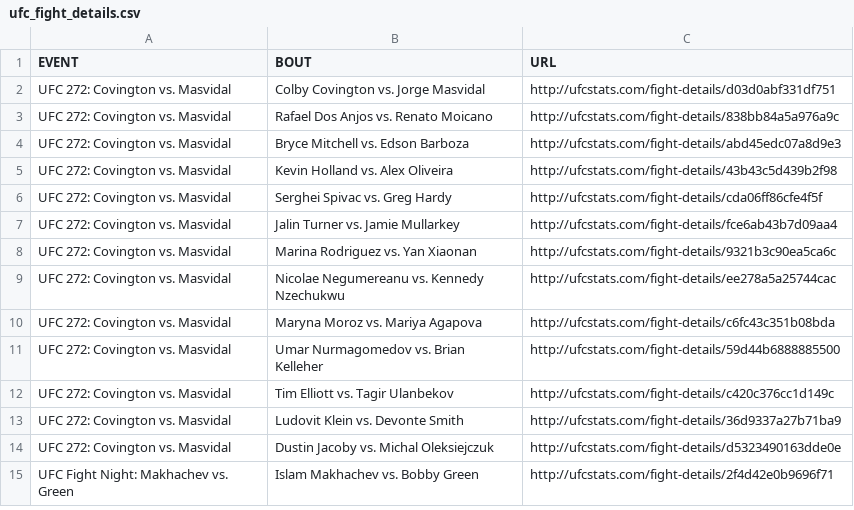
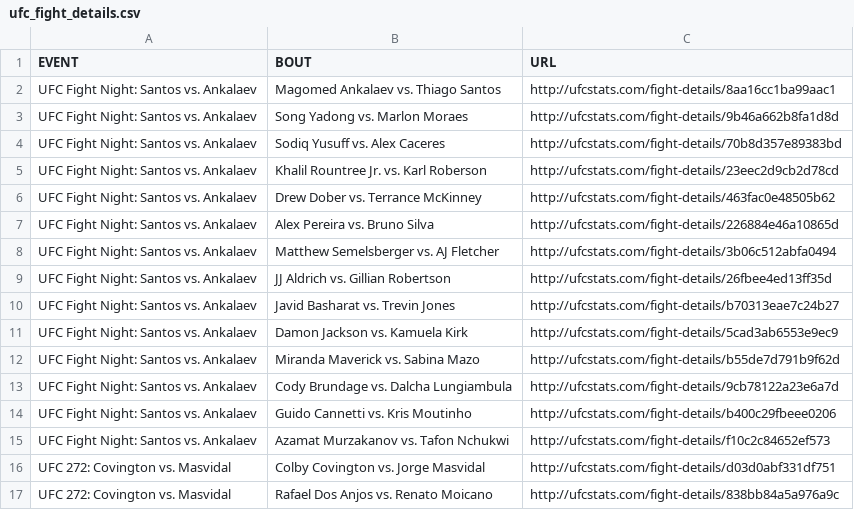
Before and after one commit to YashD5291/UFC-Stats-Scrap, a CSV file: ufc_fight_details.csv, drawn as a sheet; only a part is shown; the shorter side is filled out with more unchanged rows.

Commit message:
2022-03-13 data refresh

```diff
--- a/ufc_fight_details.csv
+++ b/ufc_fight_details.csv
@@ -1,2 +1,16 @@
 EVENT,BOUT,URL
+UFC Fight Night: Santos vs. Ankalaev,Magomed Ankalaev vs. Thiago Santos,http://ufcstats.com/fight-details/8aa16cc1ba99aac1
+UFC Fight Night: Santos vs. Ankalaev,Song Yadong vs. Marlon Moraes,http://ufcstats.com/fight-details/9b46a662b8fa1d8d
+UFC Fight Night: Santos vs. Ankalaev,Sodiq Yusuff vs. Alex Caceres,http://ufcstats.com/fight-details/70b8d357e89383bd
+UFC Fight Night: Santos vs. Ankalaev,Khalil Rountree Jr. vs. Karl Roberson,http://ufcstats.com/fight-details/23eec2d9cb2d78cd
+UFC Fight Night: Santos vs. Ankalaev,Drew Dober vs. Terrance McKinney,http://ufcstats.com/fight-details/463fac0e48505b62
+UFC Fight Night: Santos vs. Ankalaev,Alex Pereira vs. Bruno Silva,http://ufcstats.com/fight-details/226884e46a10865d
+UFC Fight Night: Santos vs. Ankalaev,Matthew Semelsberger vs. AJ Fletcher,http://ufcstats.com/fight-details/3b06c512abfa0494
+UFC Fight Night: Santos vs. Ankalaev,JJ Aldrich vs. Gillian Robertson,http://ufcstats.com/fight-details/26fbee4ed13ff35d
+UFC Fight Night: Santos vs. Ankalaev,Javid Basharat vs. Trevin Jones,http://ufcstats.com/fight-details/b70313eae7c24b27
+UFC Fight Night: Santos vs. Ankalaev,Damon Jackson vs. Kamuela Kirk,http://ufcstats.com/fight-details/5cad3ab6553e9ec9
+UFC Fight Night: Santos vs. Ankalaev,Miranda Maverick vs. Sabina Mazo,http://ufcstats.com/fight-details/b55de7d791b9f62d
+UFC Fight Night: Santos vs. Ankalaev,Cody Brundage vs. Dalcha Lungiambula,http://ufcstats.com/fight-details/9cb78122a23e6a7d
+UFC Fight Night: Santos vs. Ankalaev,Guido Cannetti vs. Kris Moutinho,http://ufcstats.com/fight-details/b400c29fbeee0206
+UFC Fight Night: Santos vs. Ankalaev,Azamat Murzakanov vs. Tafon Nchukwi,http://ufcstats.com/fight-details/f10c2c84652ef573
 UFC 272: Covington vs. Masvidal,Colby Covington vs. Jorge Masvidal,http://ufcstats.com/fight-details/d03d0abf331df751
```
Also changed, not shown: ufc_event_details.csv, ufc_fighter_details.csv, 2 other files.
